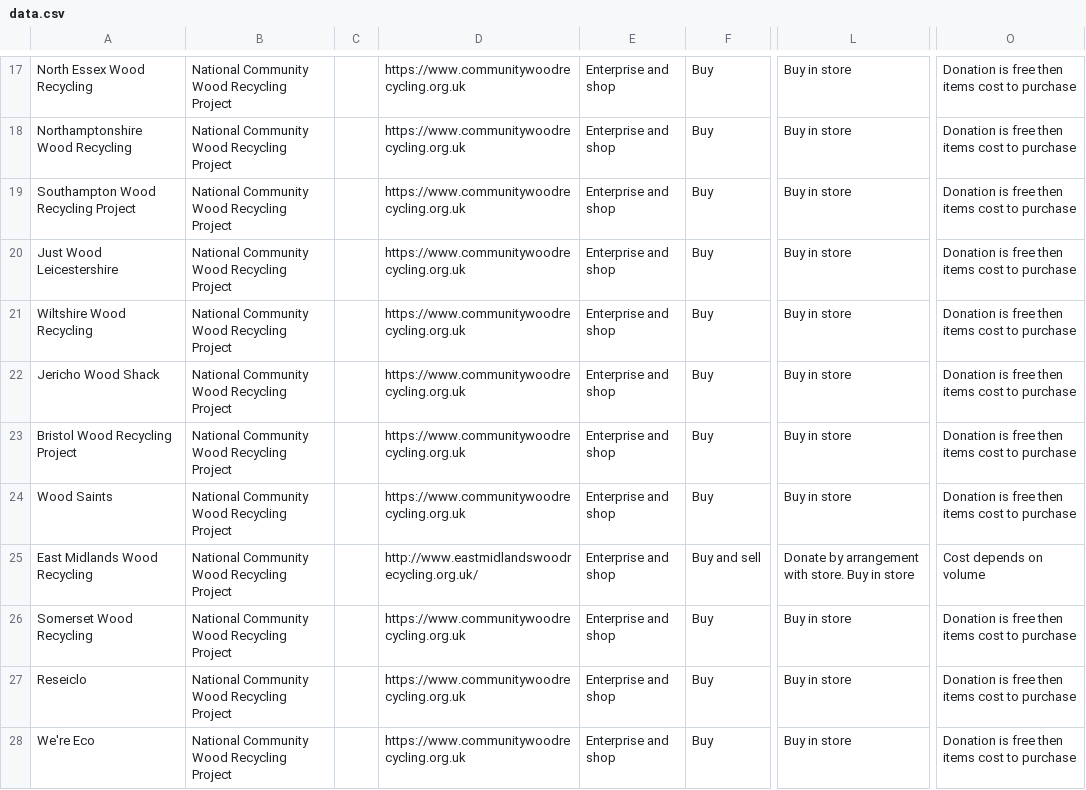
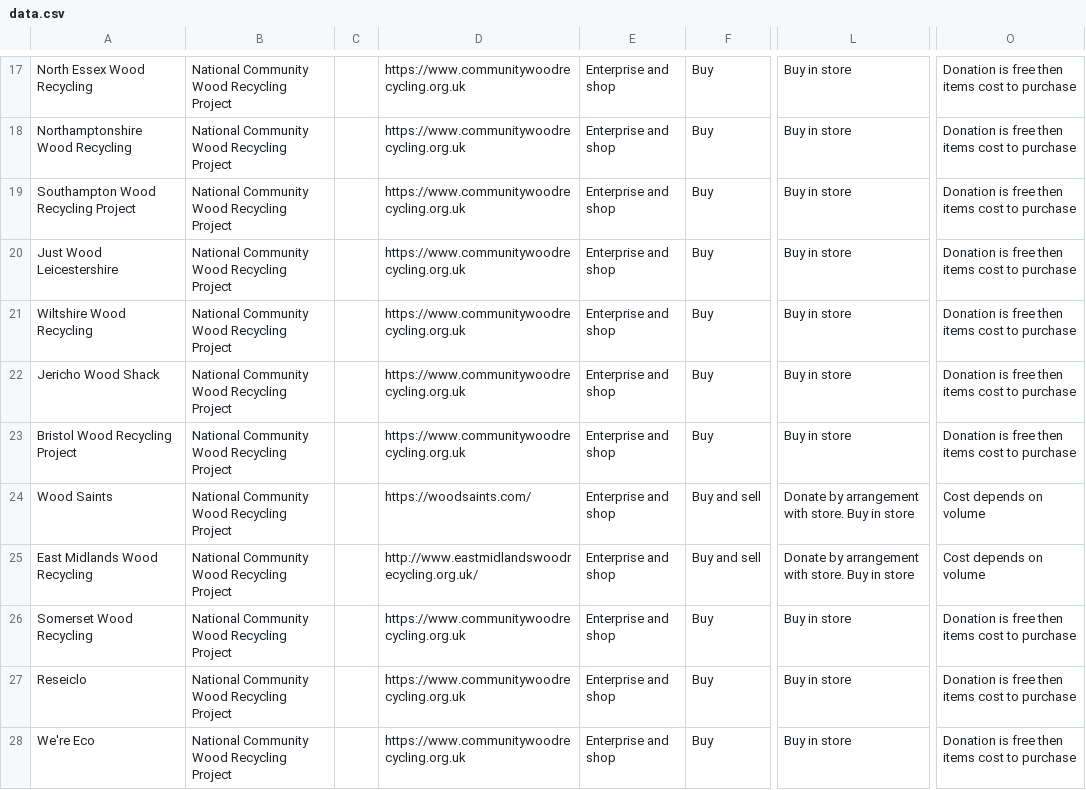
Before and after one commit to SW2893/sustainabilitytool-maps, a CSV file: src/mep/data.csv, drawn as a sheet; only a part is shown, gaps mark what is left out; the diff names each change by its address in the sheet, - before the commit and + after, or states it on an @@ line.

Commit message:
updated wood saints

```diff
--- a/src/mep/data.csv
+++ b/src/mep/data.csv
-D24: https://www.communitywoodrecycling.org.uk
+D24: https://woodsaints.com/
-F24: Buy
+F24: Buy and sell
-L24: Buy in store
+L24: Donate by arrangement with store. Buy in store
-O24: Donation is free then items cost to purchase
+O24: Cost depends on volume
```
